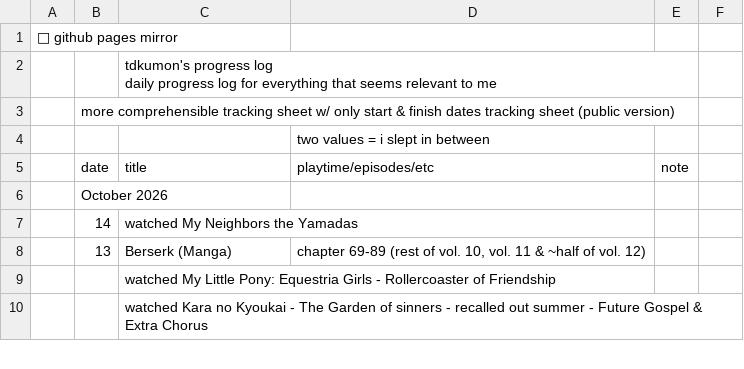
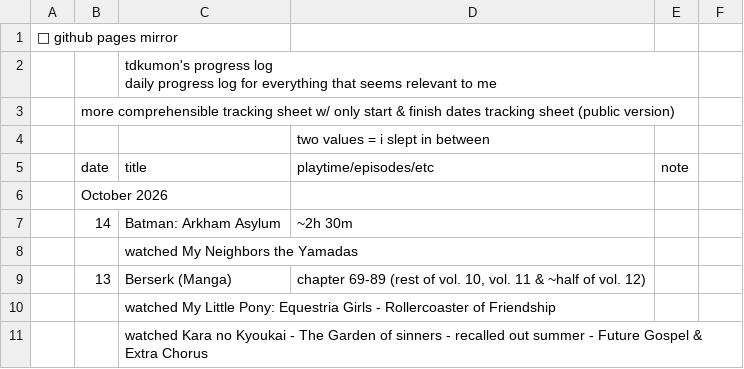
Before and after one commit to tdkumon/google-sheets-mirror, a CSV file: progresslog.csv, drawn as a sheet; only a part is shown; removed rows and columns are numbered as before the commit, all else as after; the diff names each change by its address in the sheet, - before the commit and + after, or states it on an @@ line.

```diff
--- a/progresslog.csv
+++ b/progresslog.csv
-row 7:  | 14 | watched My Neighbors the Yamadas
+row 7:  | 14 | Batman: Arkham Asylum | ~2h 30m
+row 8:  |  | watched My Neighbors the Yamadas
```
Also changed, not shown: 1 other file.
